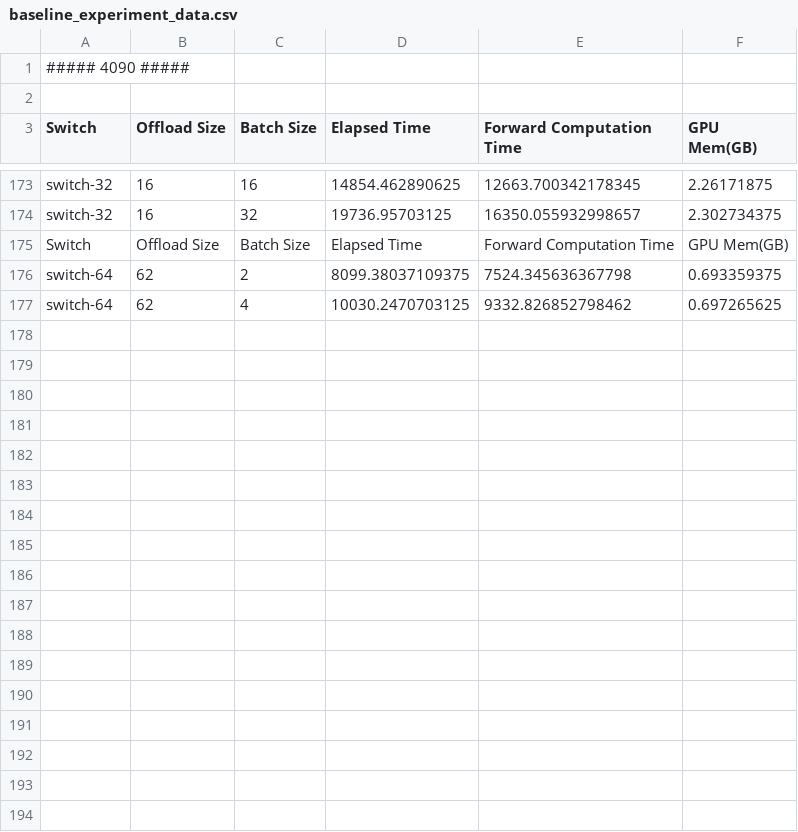
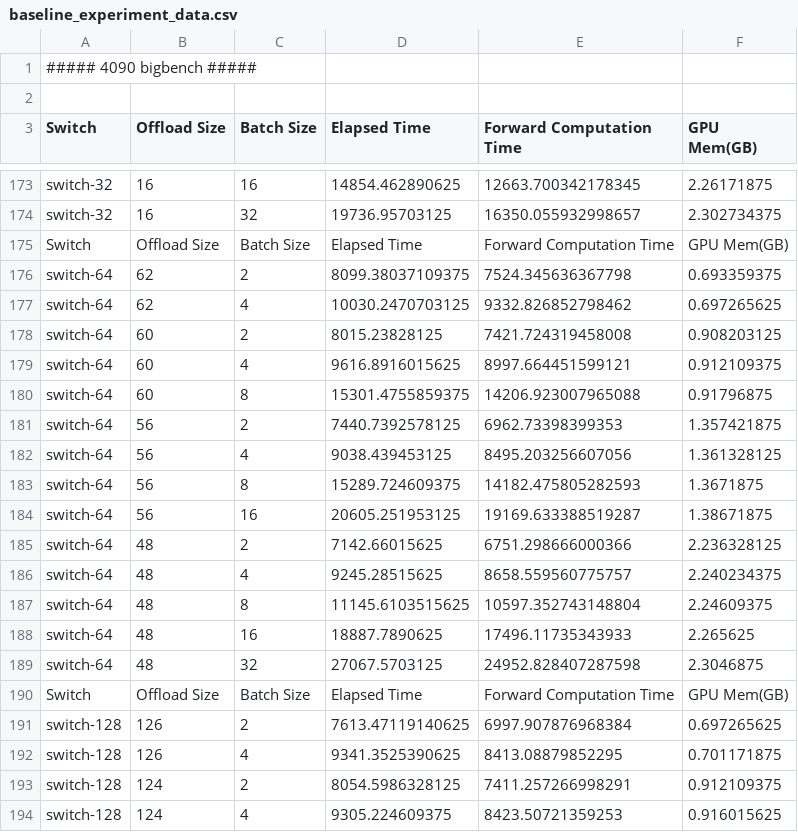
Before and after one commit to zsk97/MoE-Offload, a CSV file: baseline_experiment_data.csv, drawn as a sheet; only a part is shown, gaps mark what is left out; the diff covers the shown part only.

```diff
--- a/baseline_experiment_data.csv
+++ b/baseline_experiment_data.csv
@@ -1,2 +1,2 @@
-##### 4090 #####
+##### 4090 bigbench #####
 
@@ -177 +177,18 @@ switch-64,62,2,8099.38037109375,7524.345636367798,0.693359375
 switch-64,62,4,10030.2470703125,9332.826852798462,0.697265625
+switch-64,60,2,8015.23828125,7421.724319458008,0.908203125
+switch-64,60,4,9616.8916015625,8997.664451599121,0.912109375
+switch-64,60,8,15301.4755859375,14206.923007965088,0.91796875
+switch-64,56,2,7440.7392578125,6962.73398399353,1.357421875
+switch-64,56,4,9038.439453125,8495.203256607056,1.361328125
+switch-64,56,8,15289.724609375,14182.475805282593,1.3671875
+switch-64,56,16,20605.251953125,19169.633388519287,1.38671875
+switch-64,48,2,7142.66015625,6751.298666000366,2.236328125
+switch-64,48,4,9245.28515625,8658.559560775757,2.240234375
+switch-64,48,8,11145.6103515625,10597.352743148804,2.24609375
+switch-64,48,16,18887.7890625,17496.11735343933,2.265625
+switch-64,48,32,27067.5703125,24952.828407287598,2.3046875
+Switch,Offload Size,Batch Size,Elapsed Time,Forward Computation Time,GPU Mem(GB)
+switch-128,126,2,7613.47119140625,6997.907876968384,0.697265625
+switch-128,126,4,9341.3525390625,8413.08879852295,0.701171875
+switch-128,124,2,8054.5986328125,7411.257266998291,0.912109375
+switch-128,124,4,9305.224609375,8423.50721359253,0.916015625
```
Also changed, not shown: 10 added rows and 2 edited cells elsewhere in this file, offload_schedule_experiment_data.csv, 5 other files.
